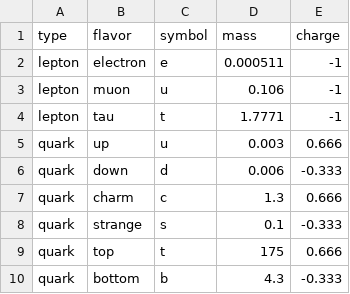
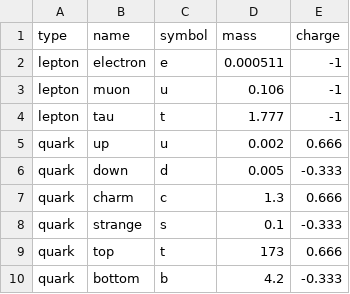
Before and after one commit to static-frame/static-frame, a CSV file: doc/example/fermions.csv, drawn as a sheet.

```diff
--- a/doc/example/fermions.csv
+++ b/doc/example/fermions.csv
@@ -1,10 +1,10 @@
-type,flavor,symbol,mass,charge
+type,name,symbol,mass,charge
 lepton,electron,e,0.000511,-1
 lepton,muon,u,0.106,-1
-lepton,tau,t,1.7771,-1
-quark,up,u,0.003,0.666
-quark,down,d,0.006,-0.333
+lepton,tau,t,1.777,-1
+quark,up,u,0.002,0.666
+quark,down,d,0.005,-0.333
 quark,charm,c,1.3,0.666
 quark,strange,s,0.1,-0.333
-quark,top,t,175,0.666
-quark,bottom,b,4.3,-0.333
+quark,top,t,173,0.666
+quark,bottom,b,4.2,-0.333
```
Also changed, not shown: 6 other files.
